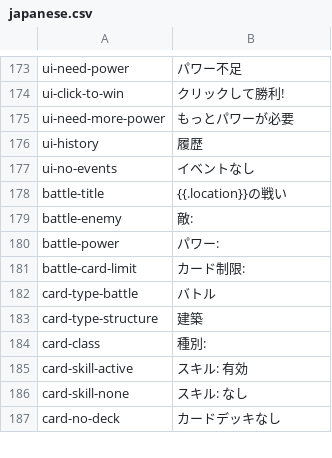
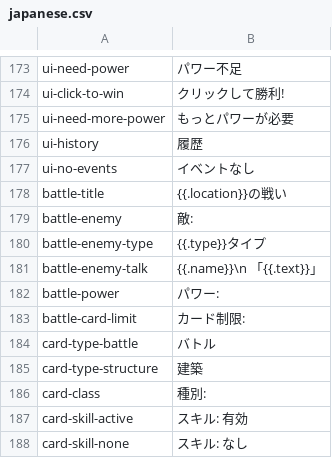
Before and after one commit to noppikinatta/ebitenginegamejam2025, a CSV file: asset/lang/japanese.csv, drawn as a sheet; only a part is shown, gaps mark what is left out; the shorter side is filled out with more unchanged rows; the diff names each change by its address in the sheet, - before the commit and + after, or states it on an @@ line.

Commit message:
draw enemy

```diff
--- a/asset/lang/japanese.csv
+++ b/asset/lang/japanese.csv
+row 180: battle-enemy-type | {{.type}}タイプ
+row 181: battle-enemy-talk | {{.name}}\n 「{{.text}}」
```
Also changed, not shown: asset/lang/english.csv, 4 other files.
